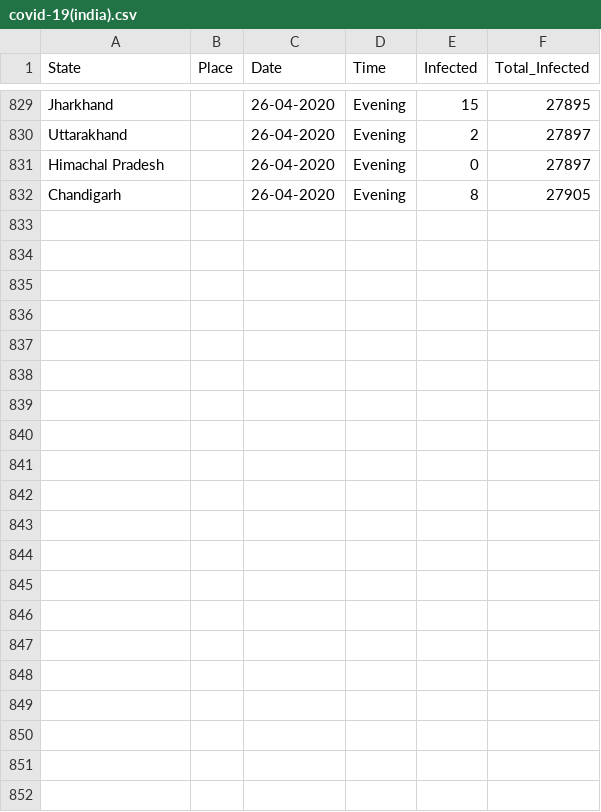
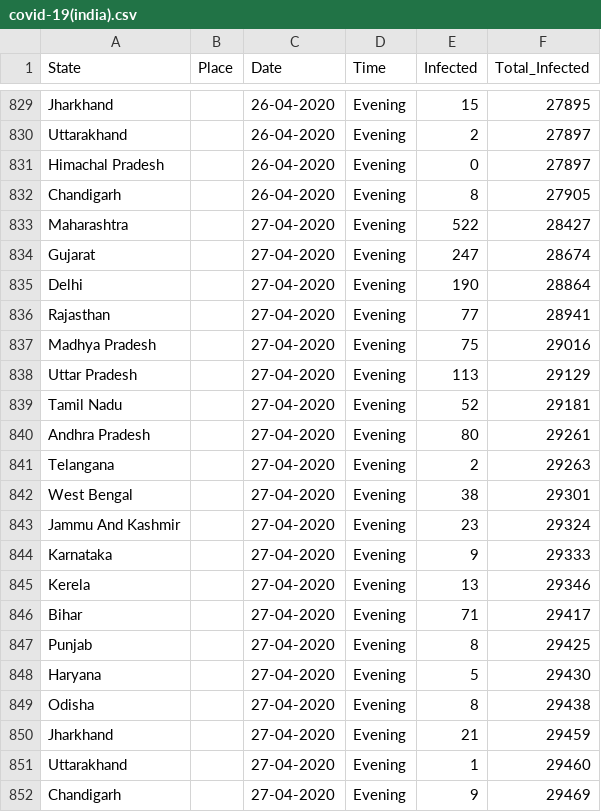
Before and after one commit to firefistKunal/DataScienceN00b, a CSV file: track_covid-19/covid-19(india).csv, drawn as a sheet; only a part is shown, gaps mark what is left out; the diff names each change by its address in the sheet, - before the commit and + after, or states it on an @@ line.

```diff
--- a/track_covid-19/covid-19(india).csv
+++ b/track_covid-19/covid-19(india).csv
+row 833: Maharashtra |  | 27-04-2020 | Evening | 522 | 28427
+row 834: Gujarat |  | 27-04-2020 | Evening | 247 | 28674
+row 835: Delhi |  | 27-04-2020 | Evening | 190 | 28864
+row 836: Rajasthan |  | 27-04-2020 | Evening | 77 | 28941
+row 837: Madhya Pradesh |  | 27-04-2020 | Evening | 75 | 29016
+row 838: Uttar Pradesh |  | 27-04-2020 | Evening | 113 | 29129
+row 839: Tamil Nadu |  | 27-04-2020 | Evening | 52 | 29181
+row 840: Andhra Pradesh |  | 27-04-2020 | Evening | 80 | 29261
+row 841: Telangana |  | 27-04-2020 | Evening | 2 | 29263
+row 842: West Bengal |  | 27-04-2020 | Evening | 38 | 29301
+row 843: Jammu And Kashmir |  | 27-04-2020 | Evening | 23 | 29324
+row 844: Karnataka |  | 27-04-2020 | Evening | 9 | 29333
+row 845: Kerela |  | 27-04-2020 | Evening | 13 | 29346
+row 846: Bihar |  | 27-04-2020 | Evening | 71 | 29417
+row 847: Punjab |  | 27-04-2020 | Evening | 8 | 29425
+row 848: Haryana |  | 27-04-2020 | Evening | 5 | 29430
+row 849: Odisha |  | 27-04-2020 | Evening | 8 | 29438
+row 850: Jharkhand |  | 27-04-2020 | Evening | 21 | 29459
+row 851: Uttarakhand |  | 27-04-2020 | Evening | 1 | 29460
+row 852: Chandigarh |  | 27-04-2020 | Evening | 9 | 29469
```
Also changed, not shown: 2 other files.
